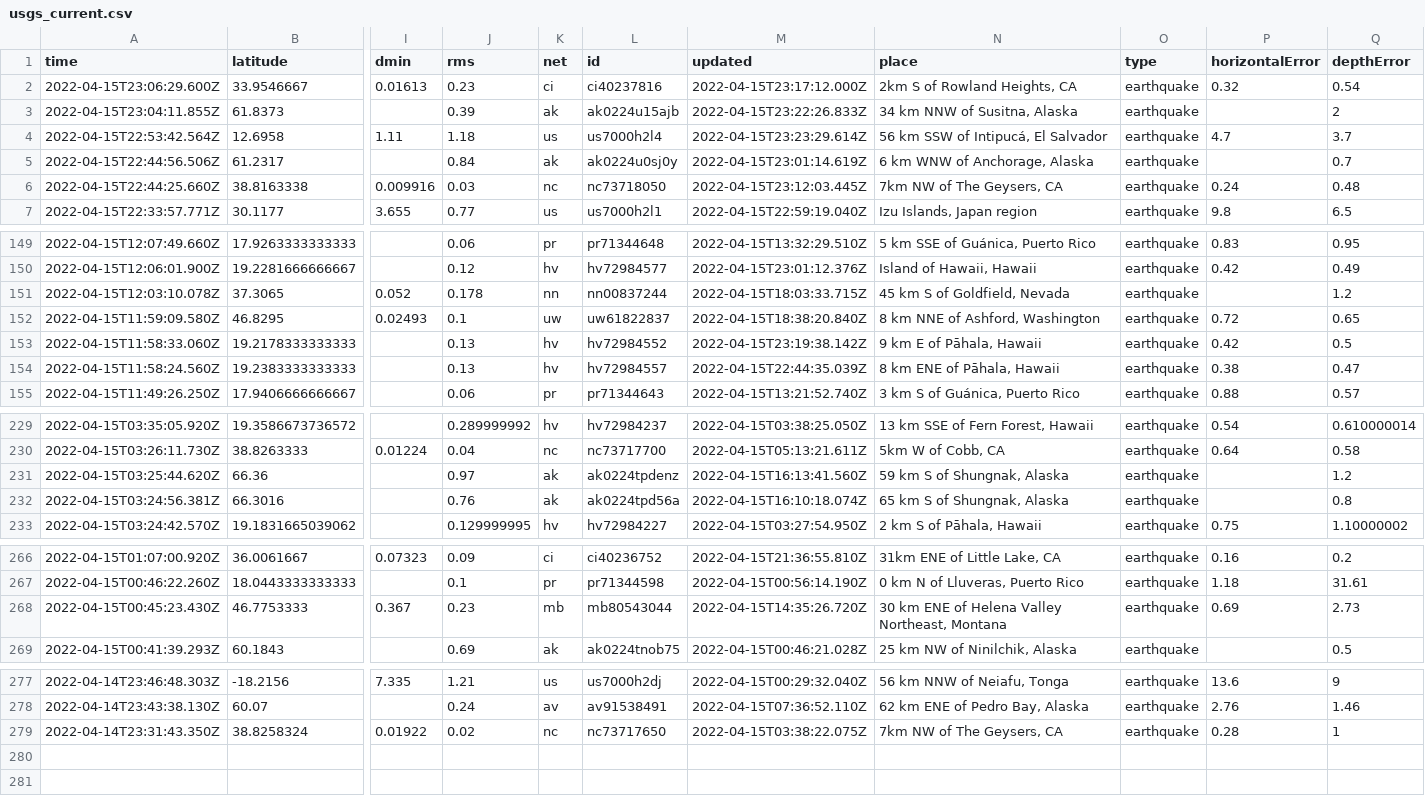
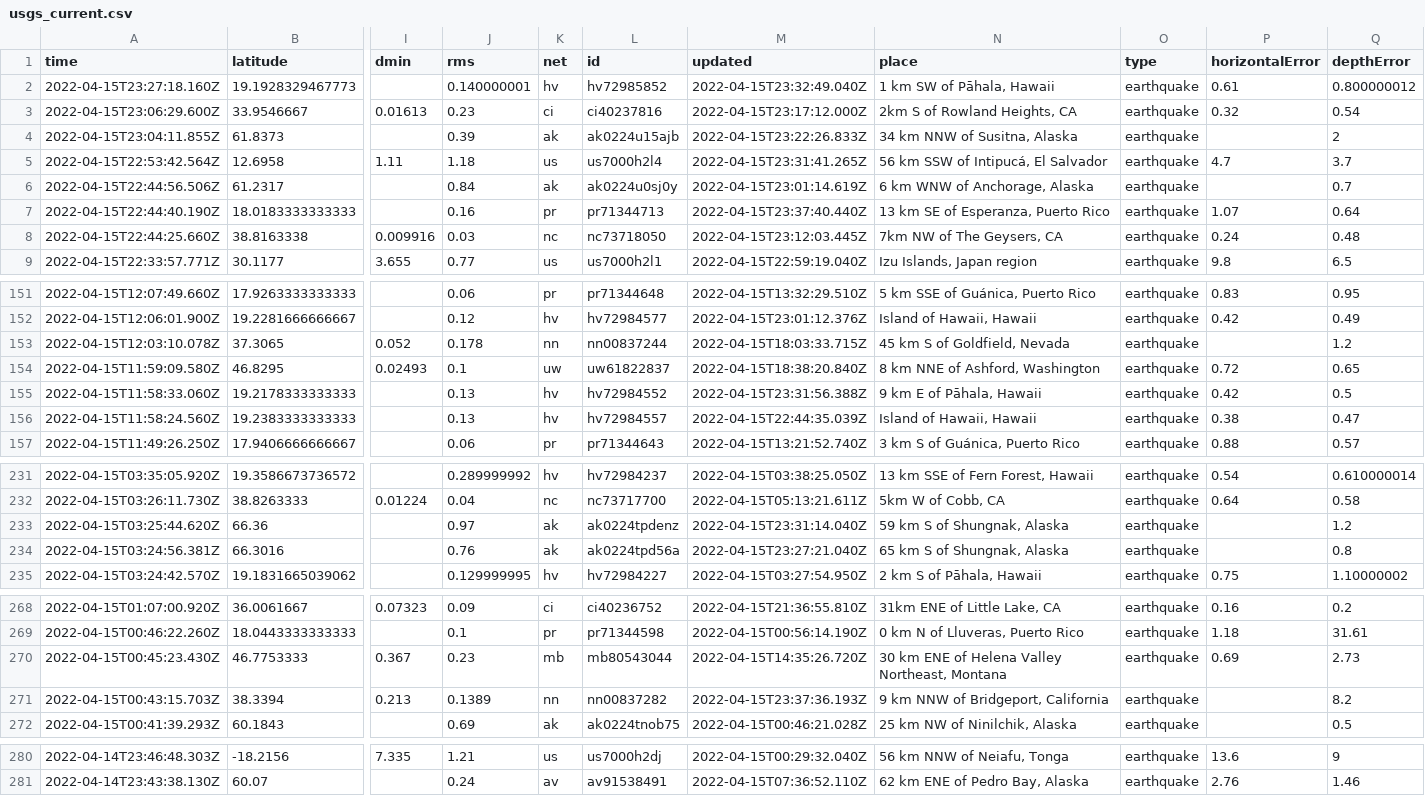
Before and after one commit to awallender/nicar22-github-actions, a CSV file: usgs_current.csv, drawn as a sheet; only a part is shown, gaps mark what is left out; removed rows and columns are numbered as before the commit, all else as after; rows hold the shown columns only; the diff covers the shown part only; the diff names each change by its address in the sheet, - before the commit and + after, or states it on an @@ line.

```diff
--- a/usgs_current.csv
+++ b/usgs_current.csv
+row 2: 2022-04-15T23:27:18.160Z | 19.1928329467773 |  | 0.140000001 | hv | hv72985852 | 2022-04-15T23:32:49.040Z | 1 km SW of Pāhala, Hawaii | earthquake | 0.61 | 0.800000012
-M5 (updated): 2022-04-15T23:23:29.614Z
+M5 (updated): 2022-04-15T23:31:41.265Z
+row 7: 2022-04-15T22:44:40.190Z | 18.0183333333333 |  | 0.16 | pr | pr71344713 | 2022-04-15T23:37:40.440Z | 13 km SE of Esperanza, Puerto Rico | earthquake | 1.07 | 0.64
-M155 (updated): 2022-04-15T23:19:38.142Z
+M155 (updated): 2022-04-15T23:31:56.388Z
-N156 (place): 8 km ENE of Pāhala, Hawaii
+N156 (place): Island of Hawaii, Hawaii
-M233 (updated): 2022-04-15T16:13:41.560Z
+M233 (updated): 2022-04-15T23:31:14.040Z
-M234 (updated): 2022-04-15T16:10:18.074Z
+M234 (updated): 2022-04-15T23:27:21.040Z
+row 271: 2022-04-15T00:43:15.703Z | 38.3394 | 0.213 | 0.1389 | nn | nn00837282 | 2022-04-15T23:37:36.193Z | 9 km NNW of Bridgeport, California | earthquake |  | 8.2
-row 279: 2022-04-14T23:31:43.350Z | 38.8258324 | 0.01922 | 0.02 | nc | nc73717650 | 2022-04-15T03:38:22.075Z | 7km NW of The Geysers, CA | earthquake | 0.28 | 1
```
Also changed, not shown: 6 edited cells elsewhere in this file, 1 other file.
